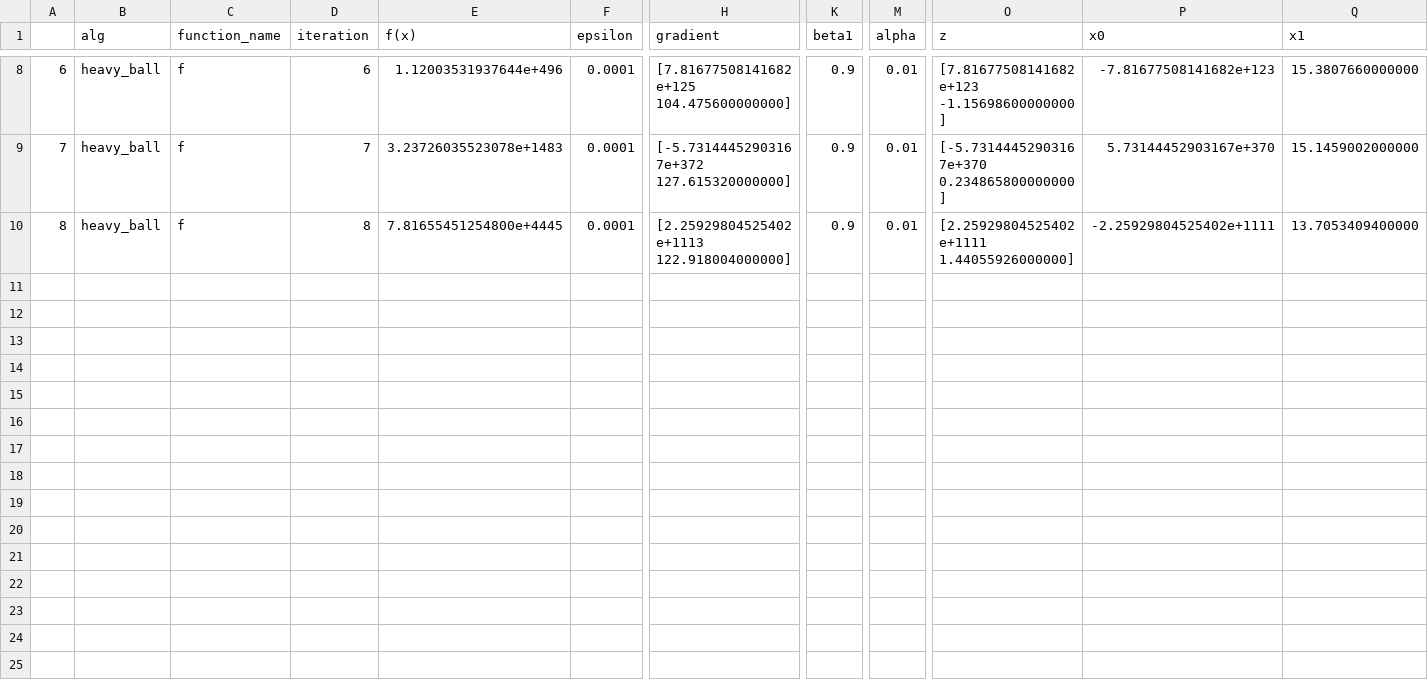
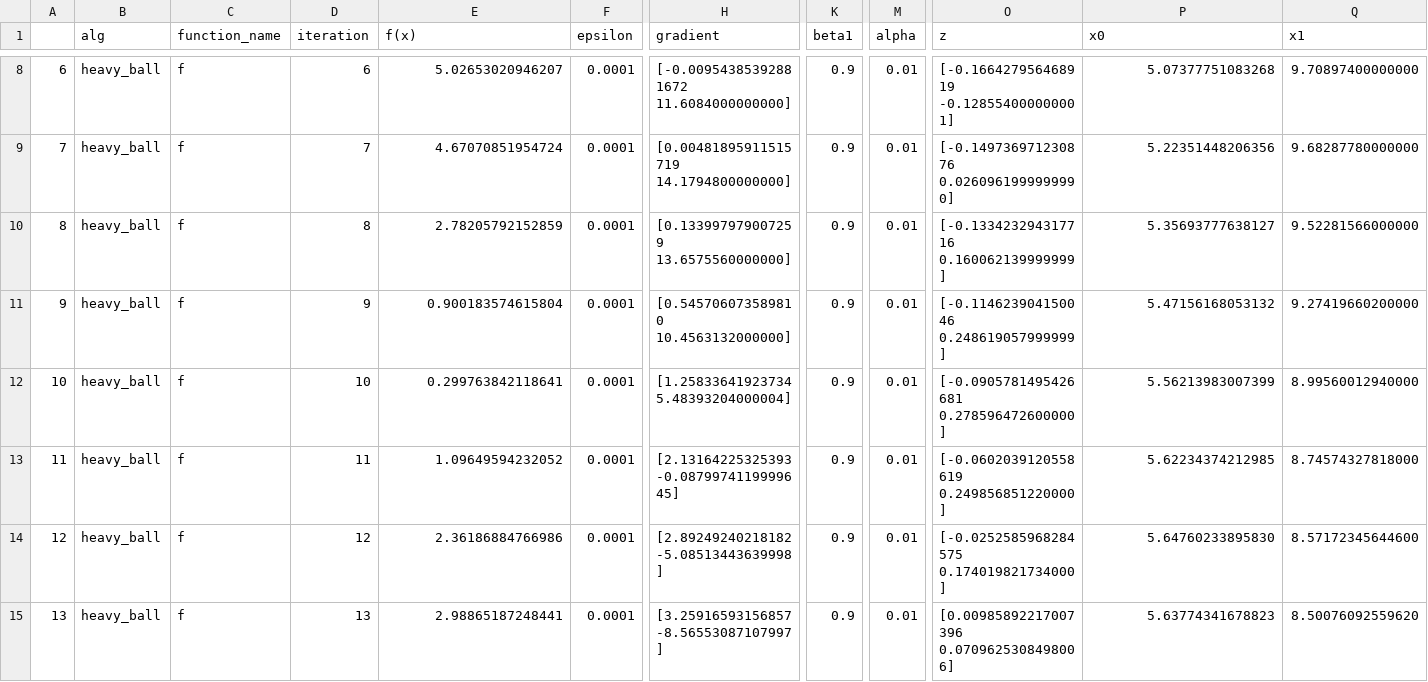
Before and after one commit to Neimhin/msc, a CSV file: optimisation/4/exp/heavy_ball-0.9-0.5-0.01-f.csv, drawn as a sheet; only a part is shown, gaps mark what is left out; rows hold the shown columns only; the diff covers the shown part only; the diff names each change by its address in the sheet, - before the commit and + after, or states it on an @@ line.

```diff
--- a/optimisation/4/exp/heavy_ball-0.9-0.5-0.01-f.csv
+++ b/optimisation/4/exp/heavy_ball-0.9-0.5-0.01-f.csv
-E8 (f(x)): 1.12003531937644e+496
+E8 (f(x)): 5.02653020946207
-H8 (gradient): [7.81677508141682e+125 104.475600000000]
+H8 (gradient): [-0.00954385392881672 11.6084000000000]
-O8 (z): [7.81677508141682e+123 -1.15698600000000]
+O8 (z): [-0.166427956468919 -0.128554000000001]
-P8 (x0): -7.81677508141682e+123
+P8 (x0): 5.07377751083268
-Q8 (x1): 15.3807660000000
+Q8 (x1): 9.70897400000000
-E9 (f(x)): 3.23726035523078e+1483
+E9 (f(x)): 4.67070851954724
-H9 (gradient): [-5.73144452903167e+372 127.615320000000]
+H9 (gradient): [0.00481895911515719 14.1794800000000]
-O9 (z): [-5.73144452903167e+370 0.234865800000000]
+O9 (z): [-0.149736971230876 0.0260961999999990]
-P9 (x0): 5.73144452903167e+370
+P9 (x0): 5.22351448206356
-Q9 (x1): 15.1459002000000
+Q9 (x1): 9.68287780000000
-E10 (f(x)): 7.81655451254800e+4445
+E10 (f(x)): 2.78205792152859
-H10 (gradient): [2.25929804525402e+1113 122.918004000000]
+H10 (gradient): [0.133997979007259 13.6575560000000]
-O10 (z): [2.25929804525402e+1111 1.44055926000000]
+O10 (z): [-0.133423294317716 0.160062139999999]
-P10 (x0): -2.25929804525402e+1111
+P10 (x0): 5.35693777638127
-Q10 (x1): 13.7053409400000
+Q10 (x1): 9.52281566000000
+row 11: 9 | heavy_ball | f | 9 | 0.900183574615804 | 0.0001 | [0.545706073589810 10.4563132000000] | 0.9 | 0.01 | [-0.114623904150046 0.248619057999999] | 5.47156168053132 | 9.27419660200000
+row 12: 10 | heavy_ball | f | 10 | 0.299763842118641 | 0.0001 | [1.25833641923734 5.48393204000004] | 0.9 | 0.01 | [-0.0905781495426681 0.278596472600000] | 5.56213983007399 | 8.99560012940000
+row 13: 11 | heavy_ball | f | 11 | 1.09649594232052 | 0.0001 | [2.13164225325393 -0.0879974119999645] | 0.9 | 0.01 | [-0.0602039120558619 0.249856851220000] | 5.62234374212985 | 8.74574327818000
+row 14: 12 | heavy_ball | f | 12 | 2.36186884766986 | 0.0001 | [2.89249240218182 -5.08513443639998] | 0.9 | 0.01 | [-0.0252585968284575 0.174019821734000] | 5.64760233895830 | 8.57172345644600
+row 15: 13 | heavy_ball | f | 13 | 2.98865187248441 | 0.0001 | [3.25916593156857 -8.56553087107997] | 0.9 | 0.01 | [0.00985892217007396 0.0709625308498006] | 5.63774341678823 | 8.50076092559620
```
Also changed, not shown: 29 edited cells elsewhere in this file, optimisation/4/exp/heavy_ball-0.25-0.5-0.1-f.csv, optimisation/4/exp/heavy_ball-0.25-0.5-0.1-g.csv, 47 other files.
